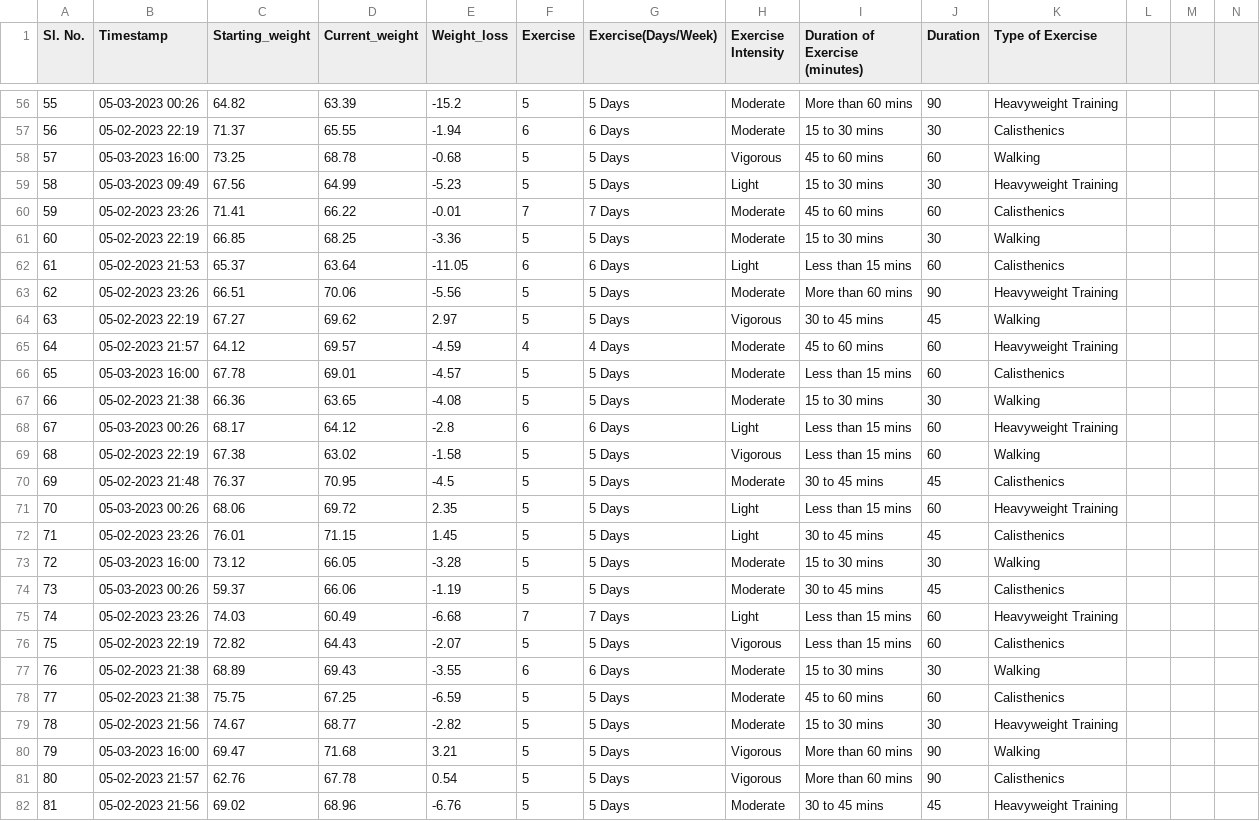
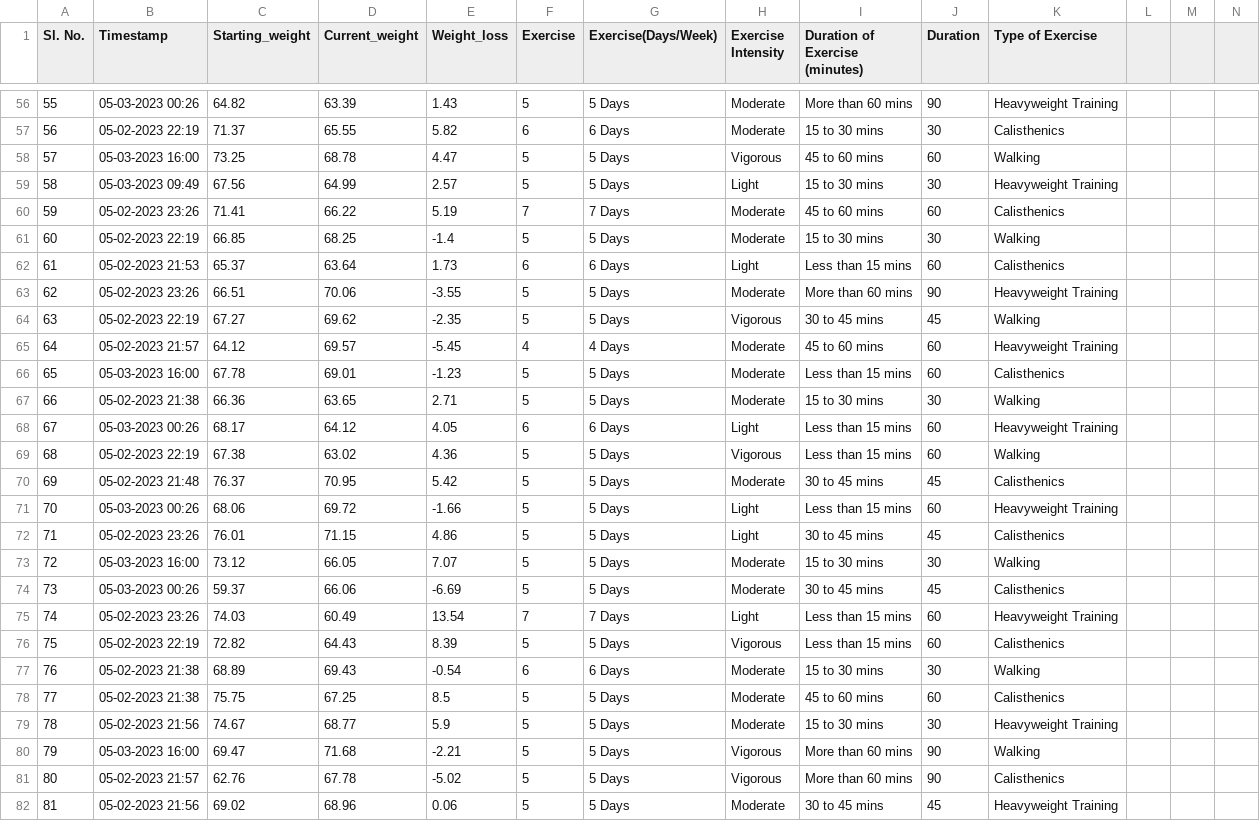
Before and after one commit to statpradipta/BSC-Final-Year-Project, a CSV file: data.csv, drawn as a sheet; only a part is shown, gaps mark what is left out; the diff covers the shown part only.

```diff
--- a/data.csv
+++ b/data.csv
@@ -56,27 +56,27 @@ Sl. No.,Timestamp,Starting_weight,Current_weight,Weight_loss,Exercise,Exercise(D
-55,05-03-2023 00:26,64.82,63.39,-15.2,5,5 Days,Moderate,More than 60 mins,90,Heavyweight Training,,,
-56,05-02-2023 22:19,71.37,65.55,-1.94,6,6 Days,Moderate,15 to 30 mins,30,Calisthenics,,,
-57,05-03-2023 16:00,73.25,68.78,-0.68,5,5 Days,Vigorous,45 to 60 mins,60,Walking,,,
-58,05-03-2023 09:49,67.56,64.99,-5.23,5,5 Days,Light,15 to 30 mins,30,Heavyweight Training,,,
-59,05-02-2023 23:26,71.41,66.22,-0.01,7,7 Days,Moderate,45 to 60 mins,60,Calisthenics,,,
-60,05-02-2023 22:19,66.85,68.25,-3.36,5,5 Days,Moderate,15 to 30 mins,30,Walking,,,
-61,05-02-2023 21:53,65.37,63.64,-11.05,6,6 Days,Light,Less than 15 mins,60,Calisthenics,,,
-62,05-02-2023 23:26,66.51,70.06,-5.56,5,5 Days,Moderate,More than 60 mins,90,Heavyweight Training,,,
-63,05-02-2023 22:19,67.27,69.62,2.97,5,5 Days,Vigorous,30 to 45 mins,45,Walking,,,
-64,05-02-2023 21:57,64.12,69.57,-4.59,4,4 Days,Moderate,45 to 60 mins,60,Heavyweight Training,,,
-65,05-03-2023 16:00,67.78,69.01,-4.57,5,5 Days,Moderate,Less than 15 mins,60,Calisthenics,,,
-66,05-02-2023 21:38,66.36,63.65,-4.08,5,5 Days,Moderate,15 to 30 mins,30,Walking,,,
-67,05-03-2023 00:26,68.17,64.12,-2.8,6,6 Days,Light,Less than 15 mins,60,Heavyweight Training,,,
-68,05-02-2023 22:19,67.38,63.02,-1.58,5,5 Days,Vigorous,Less than 15 mins,60,Walking,,,
-69,05-02-2023 21:48,76.37,70.95,-4.5,5,5 Days,Moderate,30 to 45 mins,45,Calisthenics,,,
-70,05-03-2023 00:26,68.06,69.72,2.35,5,5 Days,Light,Less than 15 mins,60,Heavyweight Training,,,
-71,05-02-2023 23:26,76.01,71.15,1.45,5,5 Days,Light,30 to 45 mins,45,Calisthenics,,,
-72,05-03-2023 16:00,73.12,66.05,-3.28,5,5 Days,Moderate,15 to 30 mins,30,Walking,,,
-73,05-03-2023 00:26,59.37,66.06,-1.19,5,5 Days,Moderate,30 to 45 mins,45,Calisthenics,,,
-74,05-02-2023 23:26,74.03,60.49,-6.68,7,7 Days,Light,Less than 15 mins,60,Heavyweight Training,,,
-75,05-02-2023 22:19,72.82,64.43,-2.07,5,5 Days,Vigorous,Less than 15 mins,60,Calisthenics,,,
-76,05-02-2023 21:38,68.89,69.43,-3.55,6,6 Days,Moderate,15 to 30 mins,30,Walking,,,
-77,05-02-2023 21:38,75.75,67.25,-6.59,5,5 Days,Moderate,45 to 60 mins,60,Calisthenics,,,
-78,05-02-2023 21:56,74.67,68.77,-2.82,5,5 Days,Moderate,15 to 30 mins,30,Heavyweight Training,,,
-79,05-03-2023 16:00,69.47,71.68,3.21,5,5 Days,Vigorous,More than 60 mins,90,Walking,,,
-80,05-02-2023 21:57,62.76,67.78,0.54,5,5 Days,Vigorous,More than 60 mins,90,Calisthenics,,,
-81,05-02-2023 21:56,69.02,68.96,-6.76,5,5 Days,Moderate,30 to 45 mins,45,Heavyweight Training,,,
+55,05-03-2023 00:26,64.82,63.39,1.43,5,5 Days,Moderate,More than 60 mins,90,Heavyweight Training,,,
+56,05-02-2023 22:19,71.37,65.55,5.82,6,6 Days,Moderate,15 to 30 mins,30,Calisthenics,,,
+57,05-03-2023 16:00,73.25,68.78,4.47,5,5 Days,Vigorous,45 to 60 mins,60,Walking,,,
+58,05-03-2023 09:49,67.56,64.99,2.57,5,5 Days,Light,15 to 30 mins,30,Heavyweight Training,,,
+59,05-02-2023 23:26,71.41,66.22,5.19,7,7 Days,Moderate,45 to 60 mins,60,Calisthenics,,,
+60,05-02-2023 22:19,66.85,68.25,-1.4,5,5 Days,Moderate,15 to 30 mins,30,Walking,,,
+61,05-02-2023 21:53,65.37,63.64,1.73,6,6 Days,Light,Less than 15 mins,60,Calisthenics,,,
+62,05-02-2023 23:26,66.51,70.06,-3.55,5,5 Days,Moderate,More than 60 mins,90,Heavyweight Training,,,
+63,05-02-2023 22:19,67.27,69.62,-2.35,5,5 Days,Vigorous,30 to 45 mins,45,Walking,,,
+64,05-02-2023 21:57,64.12,69.57,-5.45,4,4 Days,Moderate,45 to 60 mins,60,Heavyweight Training,,,
+65,05-03-2023 16:00,67.78,69.01,-1.23,5,5 Days,Moderate,Less than 15 mins,60,Calisthenics,,,
+66,05-02-2023 21:38,66.36,63.65,2.71,5,5 Days,Moderate,15 to 30 mins,30,Walking,,,
+67,05-03-2023 00:26,68.17,64.12,4.05,6,6 Days,Light,Less than 15 mins,60,Heavyweight Training,,,
+68,05-02-2023 22:19,67.38,63.02,4.36,5,5 Days,Vigorous,Less than 15 mins,60,Walking,,,
+69,05-02-2023 21:48,76.37,70.95,5.42,5,5 Days,Moderate,30 to 45 mins,45,Calisthenics,,,
+70,05-03-2023 00:26,68.06,69.72,-1.66,5,5 Days,Light,Less than 15 mins,60,Heavyweight Training,,,
+71,05-02-2023 23:26,76.01,71.15,4.86,5,5 Days,Light,30 to 45 mins,45,Calisthenics,,,
+72,05-03-2023 16:00,73.12,66.05,7.07,5,5 Days,Moderate,15 to 30 mins,30,Walking,,,
+73,05-03-2023 00:26,59.37,66.06,-6.69,5,5 Days,Moderate,30 to 45 mins,45,Calisthenics,,,
+74,05-02-2023 23:26,74.03,60.49,13.54,7,7 Days,Light,Less than 15 mins,60,Heavyweight Training,,,
+75,05-02-2023 22:19,72.82,64.43,8.39,5,5 Days,Vigorous,Less than 15 mins,60,Calisthenics,,,
+76,05-02-2023 21:38,68.89,69.43,-0.54,6,6 Days,Moderate,15 to 30 mins,30,Walking,,,
+77,05-02-2023 21:38,75.75,67.25,8.5,5,5 Days,Moderate,45 to 60 mins,60,Calisthenics,,,
+78,05-02-2023 21:56,74.67,68.77,5.9,5,5 Days,Moderate,15 to 30 mins,30,Heavyweight Training,,,
+79,05-03-2023 16:00,69.47,71.68,-2.21,5,5 Days,Vigorous,More than 60 mins,90,Walking,,,
+80,05-02-2023 21:57,62.76,67.78,-5.02,5,5 Days,Vigorous,More than 60 mins,90,Calisthenics,,,
+81,05-02-2023 21:56,69.02,68.96,0.06,5,5 Days,Moderate,30 to 45 mins,45,Heavyweight Training,,,
```
Also changed, not shown: 75 edited cells elsewhere in this file, 1 other file.
